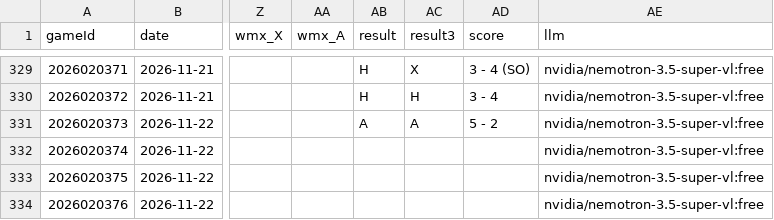
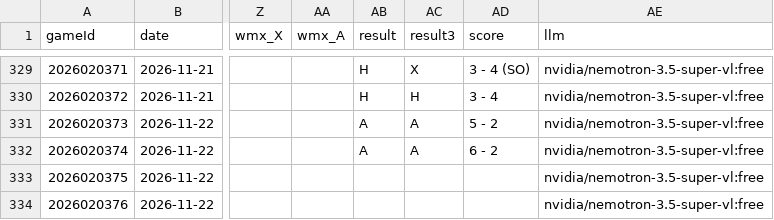
Before and after one commit to CR0ZER/NHL-Predictor, a CSV file: data/predictions.csv, drawn as a sheet; only a part is shown, gaps mark what is left out; the diff names each change by its address in the sheet, - before the commit and + after, or states it on an @@ line.

```diff
--- a/data/predictions.csv
+++ b/data/predictions.csv
-AB332 (result): (empty)
+AB332 (result): A
-AC332 (result3): (empty)
+AC332 (result3): A
-AD332 (score): (empty)
+AD332 (score): 6 - 2
```
